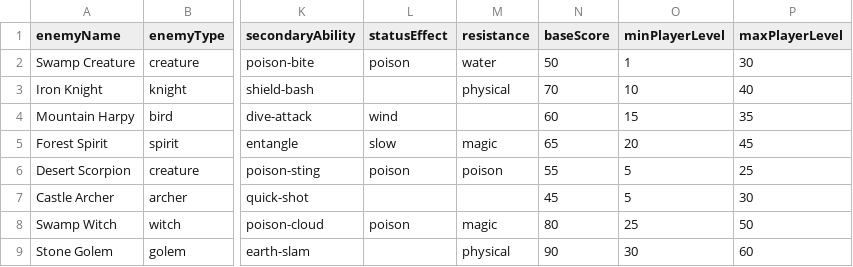
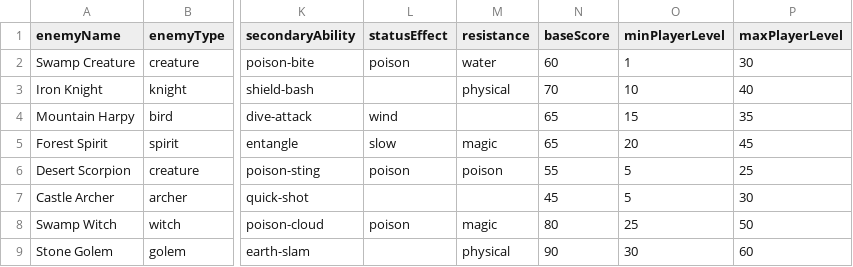
Before and after one commit to duolok/sbnz, a CSV file: back/Soulslike/sbnz-integracija-projekta/kjar/src/main/resources/templates/data/enemy-template.csv, drawn as a sheet; only a part is shown, gaps mark what is left out; the diff names each change by its address in the sheet, - before the commit and + after, or states it on an @@ line.

```diff
--- a/back/Soulslike/sbnz-integracija-projekta/kjar/src/main/resources/templates/data/enemy-template.csv
+++ b/back/Soulslike/sbnz-integracija-projekta/kjar/src/main/resources/templates/data/enemy-template.csv
-N2 (baseScore): 50
+N2 (baseScore): 60
-N4 (baseScore): 60
+N4 (baseScore): 65
```
Also changed, not shown: back/Soulslike/sbnz-integracija-projekta/kjar/src/main/resources/templates/data/boss-template.csv, 7 other files.
